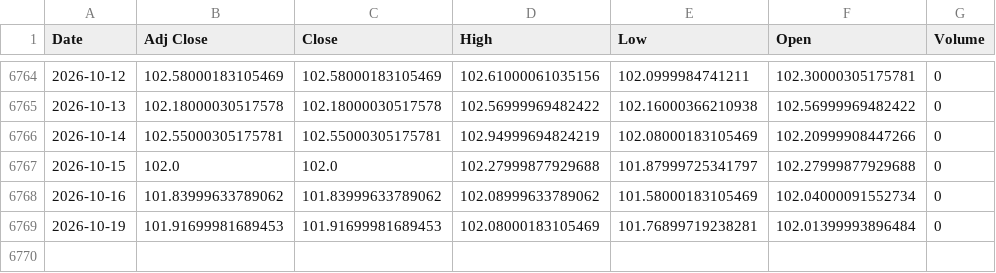
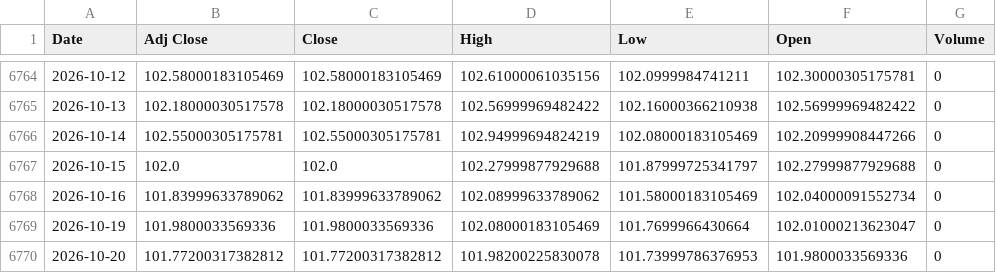
Before and after one commit to ahmed18y/GoldMind2, a CSV file: data/raw/03_STRONG/US_Dollar_Index_DXY.csv, drawn as a sheet; only a part is shown, gaps mark what is left out.

```diff
--- a/data/raw/03_STRONG/US_Dollar_Index_DXY.csv
+++ b/data/raw/03_STRONG/US_Dollar_Index_DXY.csv
@@ -6768,2 +6768,3 @@
 2026-10-16,101.83999633789062,101.83999633789062,102.08999633789062,101.58000183105469,102.04000091552734,0
-2026-10-19,101.91699981689453,101.91699981689453,102.08000183105469,101.76899719238281,102.01399993896484,0
+2026-10-19,101.9800033569336,101.9800033569336,102.08000183105469,101.7699966430664,102.01000213623047,0
+2026-10-20,101.77200317382812,101.77200317382812,101.98200225830078,101.73999786376953,101.9800033569336,0
```
Also changed, not shown: data/raw/02_CORE/Gold_World.csv, data/raw/02_CORE/USD_EGP.csv, 15 other files.
